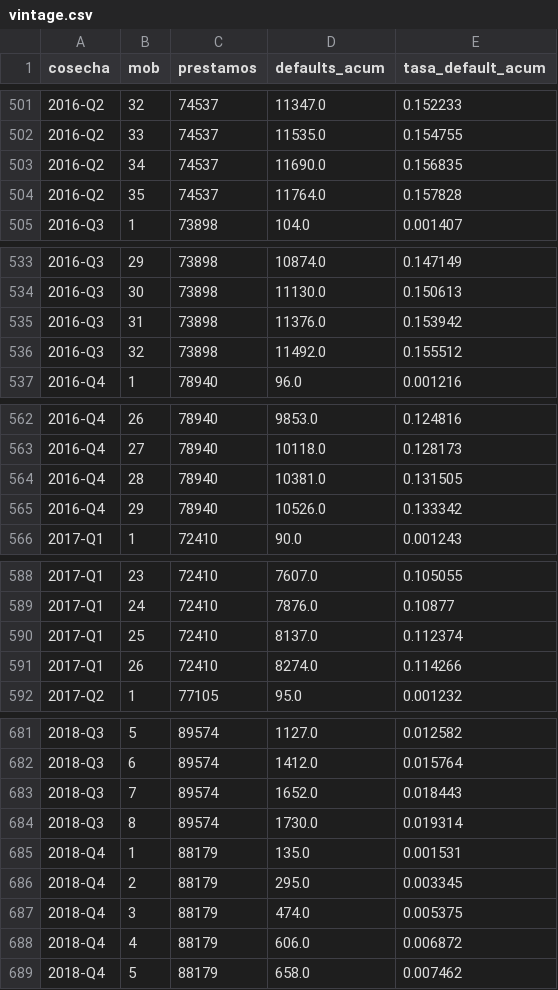
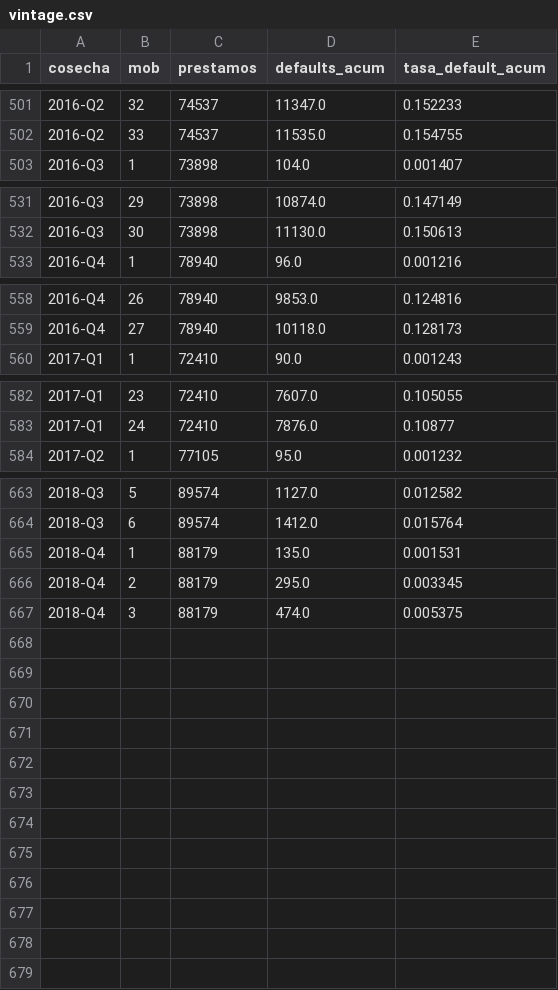
Before and after one commit to sannti09/credit-risk-pd-validation, a CSV file: reports/dashboard/vintage.csv, drawn as a sheet; only a part is shown, gaps mark what is left out; the diff covers the shown part only; the diff names each change by its address in the sheet, - before the commit and + after, or states it on an @@ line.

```diff
--- a/reports/dashboard/vintage.csv
+++ b/reports/dashboard/vintage.csv
-row 503: 2016-Q2 | 34 | 74537 | 11690.0 | 0.156835
-row 504: 2016-Q2 | 35 | 74537 | 11764.0 | 0.157828
-row 535: 2016-Q3 | 31 | 73898 | 11376.0 | 0.153942
-row 536: 2016-Q3 | 32 | 73898 | 11492.0 | 0.155512
-row 564: 2016-Q4 | 28 | 78940 | 10381.0 | 0.131505
-row 565: 2016-Q4 | 29 | 78940 | 10526.0 | 0.133342
-row 590: 2017-Q1 | 25 | 72410 | 8137.0 | 0.112374
-row 591: 2017-Q1 | 26 | 72410 | 8274.0 | 0.114266
-row 683: 2018-Q3 | 7 | 89574 | 1652.0 | 0.018443
-row 684: 2018-Q3 | 8 | 89574 | 1730.0 | 0.019314
-row 688: 2018-Q4 | 4 | 88179 | 606.0 | 0.006872
-row 689: 2018-Q4 | 5 | 88179 | 658.0 | 0.007462
```
Also changed, not shown: 10 removed rows elsewhere in this file, reports/dashboard/cartera.csv, 10 other files.
